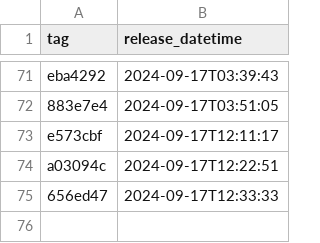
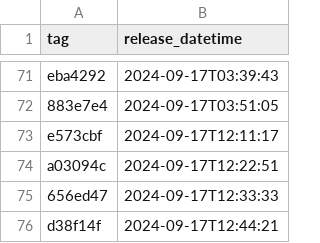
Before and after one commit to NHSDigital/prescriptionsforpatients, a CSV file: _data/internal-dev-sandbox_deployments.csv, drawn as a sheet; only a part is shown, gaps mark what is left out.

```diff
--- a/_data/internal-dev-sandbox_deployments.csv
+++ b/_data/internal-dev-sandbox_deployments.csv
@@ -75 +75,2 @@ a03094c,2024-09-17T12:22:51
 656ed47,2024-09-17T12:33:33
+d38f14f,2024-09-17T12:44:21
```
Also changed, not shown: 1 other file.
